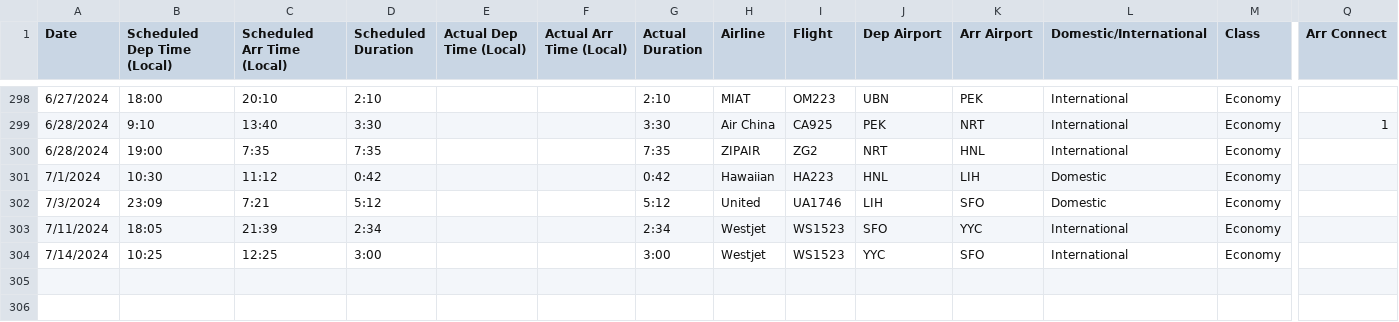
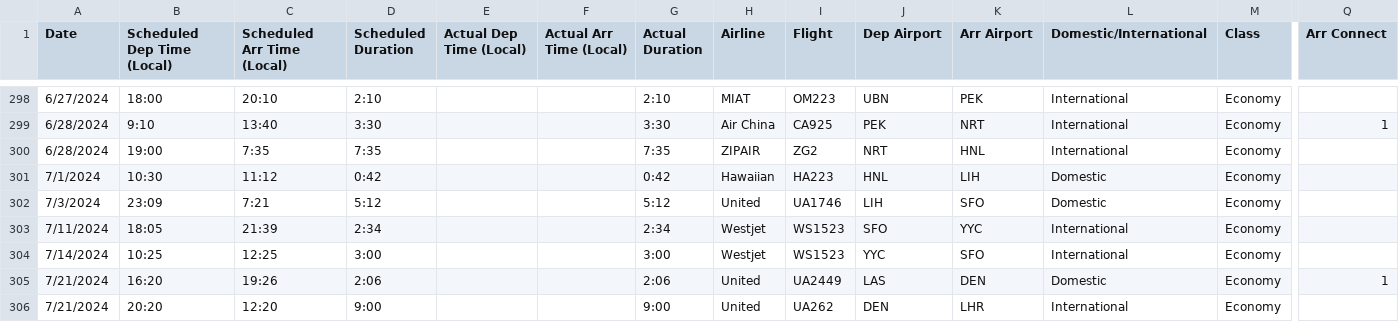
Before and after one commit to picrazy2/picrazy2.github.io, a CSV file: flightlog/flightlog.csv, drawn as a sheet; only a part is shown, gaps mark what is left out; rows hold the shown columns only; the diff names each change by its address in the sheet, - before the commit and + after, or states it on an @@ line.

```diff
--- a/flightlog/flightlog.csv
+++ b/flightlog/flightlog.csv
+row 305: 7/21/2024 | 16:20 | 19:26 | 2:06 |  |  | 2:06 | United | UA2449 | LAS | DEN | Domestic | Economy | 1
+row 306: 7/21/2024 | 20:20 | 12:20 | 9:00 |  |  | 9:00 | United | UA262 | DEN | LHR | International | Economy
```
Also changed, not shown: flightlog/full_df.csv, 19 other files.
